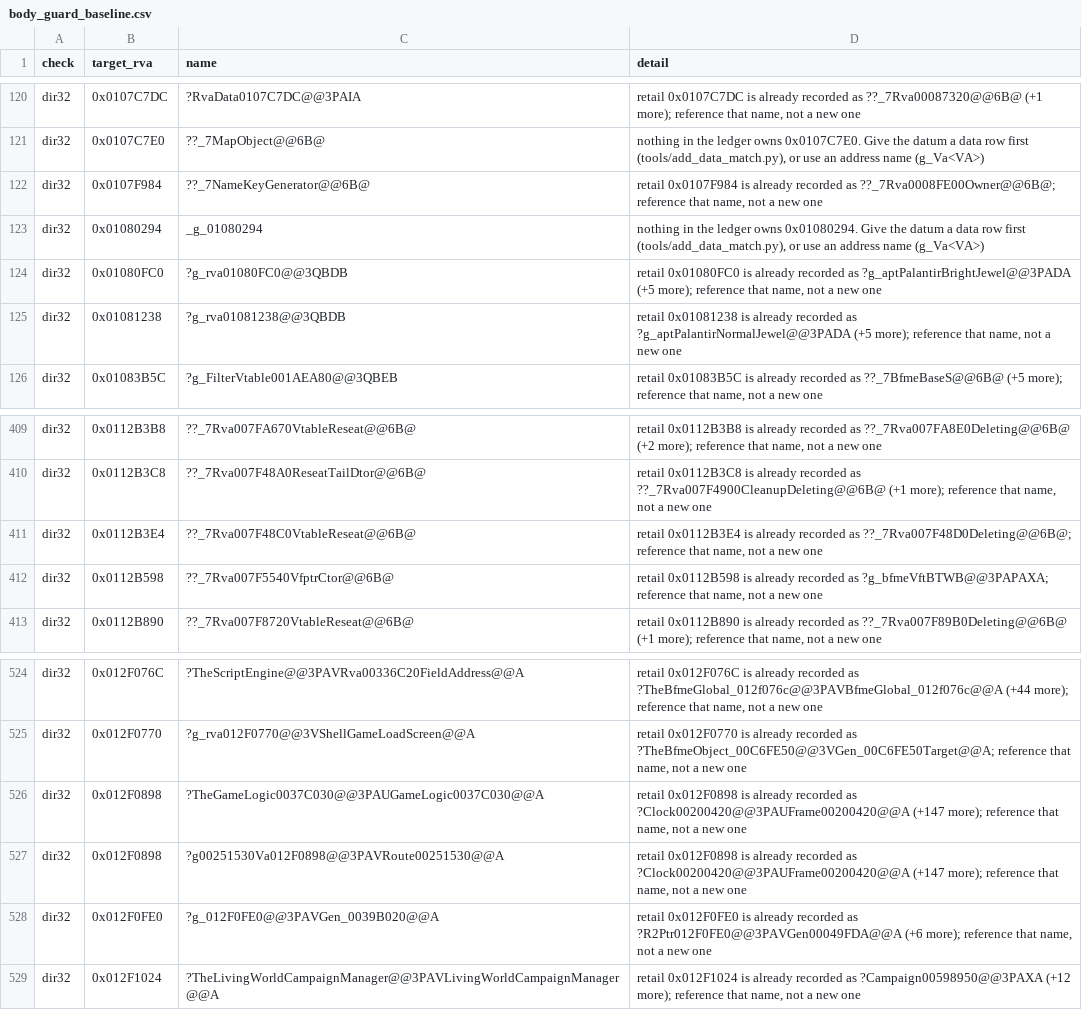
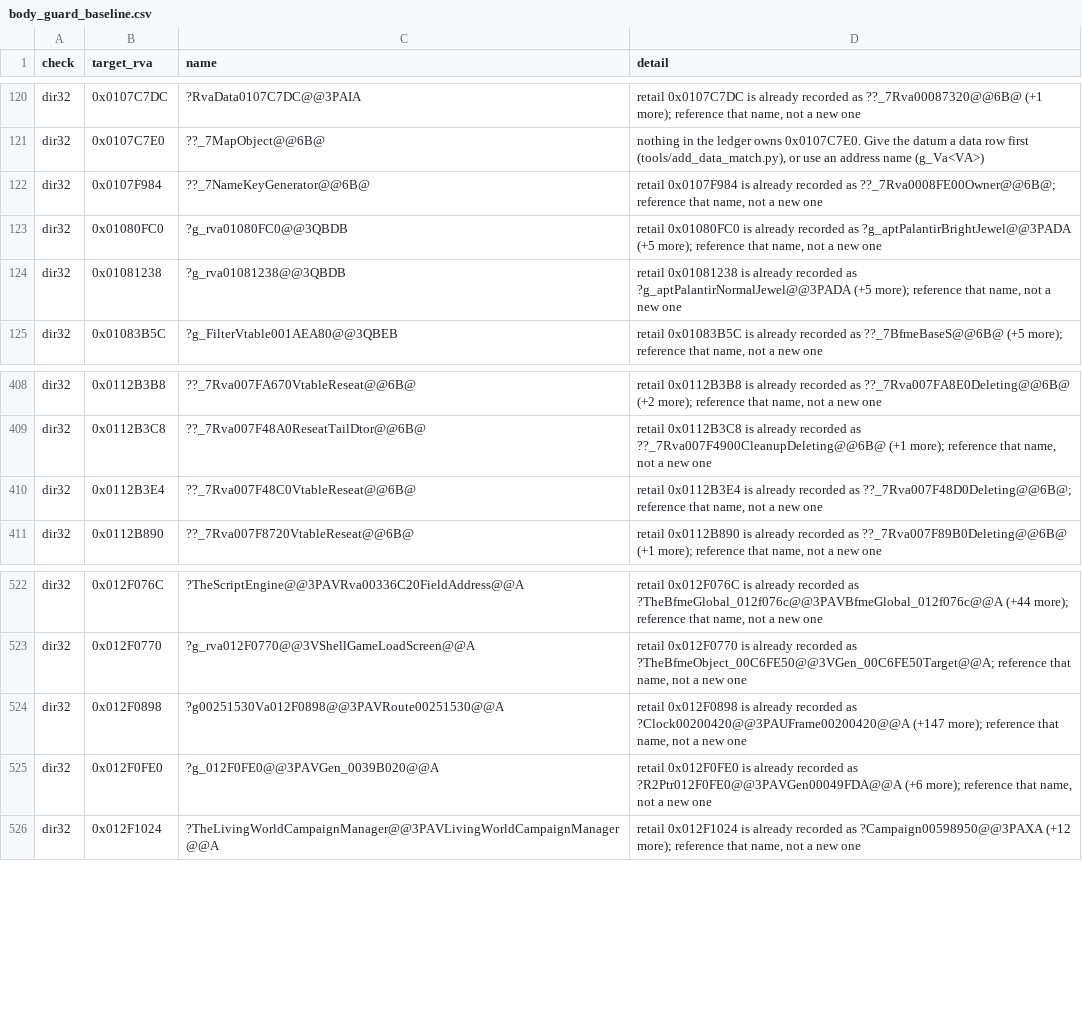
Before and after one commit to McMickey93/Open-BFME-1, a CSV file: targets/game/reverse/body_guard_baseline.csv, drawn as a sheet; only a part is shown, gaps mark what is left out; the diff names each change by its address in the sheet, - before the commit and + after, or states it on an @@ line.

Commit message:
Retire 3 dir32 gate debts (recorded owners and data matches) (+0 B linked; +0 B exact C++; -3 gate debts)
Use recorded owners and add matched data row:
- 0x012F0898: reference recorded ?TheGameLogic@@3PAVGameLogic@@A in EmotionNugget.cpp
- 0x01080294: add matched data row for 2B newline string _g_01080294 in DebugExceptionhandler_LogRegisters.cpp
- 0x0112B598: reference recorded ?g_bfmeVftBTWB@@3PAPAXA in UnclaimedVfptrCtors.cpp

Each exact keyed pass-test verifies the row and removes its exception from
body_guard_baseline.csv. All affected functions and DIR32 references verify
with zero baselined findings.
progress.py origin/master: +0 B exact C++.
Evidence: targets/game/reverse/attempt_support/gate-debt-recorded-references-batch13-20261026.md

Claim-Lease: 0x01080294=8bcaac59f55b448d90c0cc503da32114
Claim-Lease: 0x0112B598=345ec1a56ee34d66b06a226f20f46355
Claim-Lease: 0x012F0898=8f8df5ee35124fb4a53738b536b334cf
Verifier-Change: Remove 3 DIR32 exceptions after keyed pass-tests and scoped gate verification; verifier logic unchanged.

```diff
--- a/targets/game/reverse/body_guard_baseline.csv
+++ b/targets/game/reverse/body_guard_baseline.csv
-row 123: dir32 | 0x01080294 | _g_01080294 | nothing in the ledger owns 0x01080294. Give the datum a data row first (tools/add_data_match.py), or use an address name (g_Va<VA>)
-row 412: dir32 | 0x0112B598 | ??_7Rva007F5540VfptrCtor@@6B@ | retail 0x0112B598 is already recorded as ?g_bfmeVftBTWB@@3PAPAXA; reference that name, not a new one
-row 526: dir32 | 0x012F0898 | ?TheGameLogic0037C030@@3PAUGameLogic0037C030@@A | retail 0x012F0898 is already recorded as ?Clock00200420@@3PAUFrame00200420@@A (+147 more); reference that name, not a new one
```
Also changed, not shown: targets/game/reverse/data_rows.csv, 5 other files.
